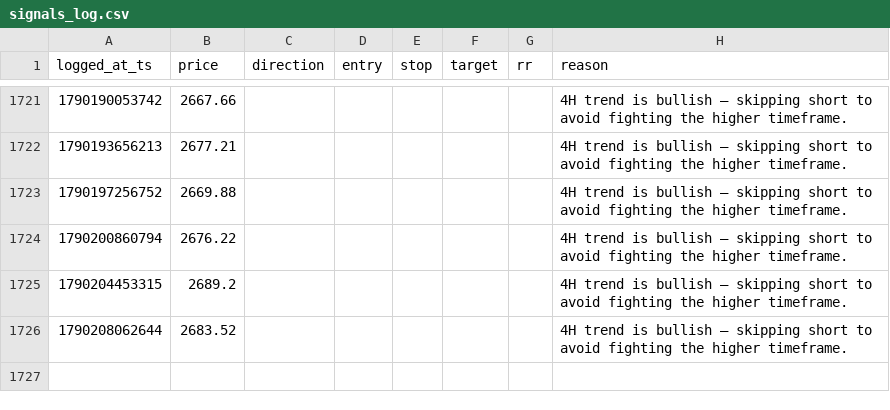
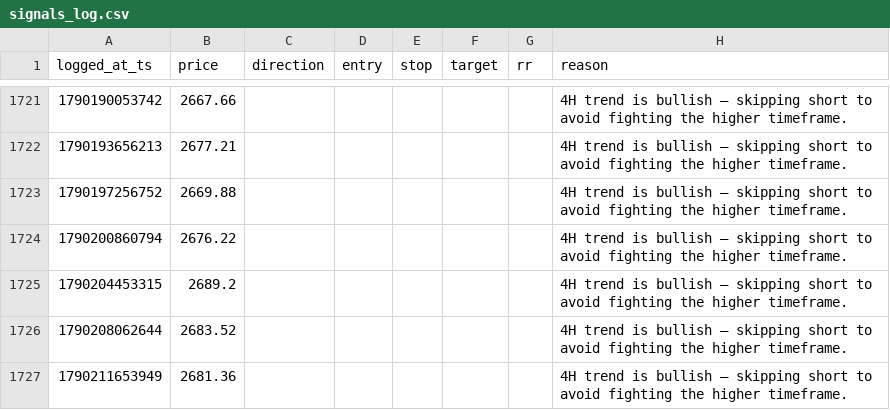
Before and after one commit to mitchielpy-blip/ETH-report-bot, a CSV file: signals_log.csv, drawn as a sheet; only a part is shown, gaps mark what is left out; the diff names each change by its address in the sheet, - before the commit and + after, or states it on an @@ line.

```diff
--- a/signals_log.csv
+++ b/signals_log.csv
+row 1727: 1790211653949 | 2681.36 |  |  |  |  |  | 4H trend is bullish — skipping short to avoid fighting the higher timeframe.
```
Also changed, not shown: signals_log_btc.csv, signals_log_sol.csv.
